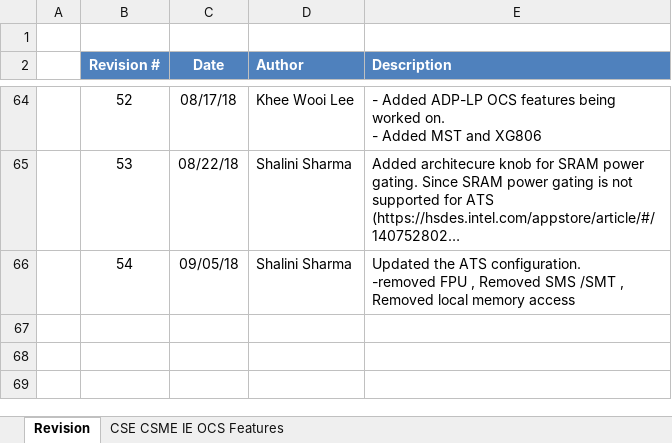
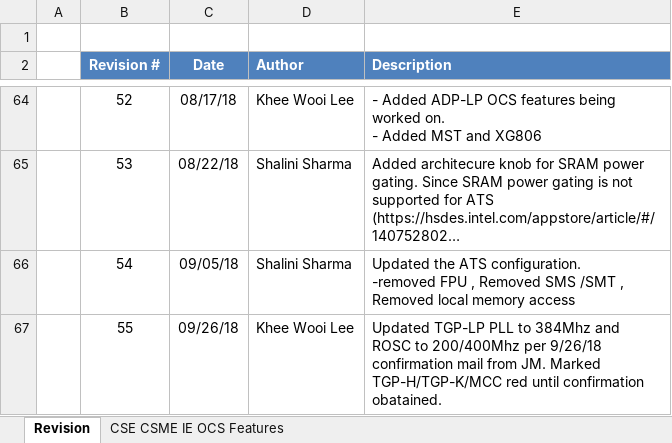
Before and after one commit to jason-ytsao/exp_submodule, an Excel workbook: ArchSpecs/Working/CSME IE OCS Hardware Architecture Features Per Project.xlsx, sheet Revision, drawn as a sheet; only a part is shown, gaps mark what is left out; long unchanged cells end in …; values as stored, in another font and other column widths than the file's, no borders; the diff names each change by its address in the sheet, - before the commit and + after, or states it on an @@ line.

```diff
--- a/ArchSpecs/Working/CSME IE OCS Hardware Architecture Features Per Project.xlsx (sheet Revision)
+++ b/ArchSpecs/Working/CSME IE OCS Hardware Architecture Features Per Project.xlsx (sheet Revision)
+row 67:  | 55 | 09/26/18 | Khee Wooi Lee | Updated TGP-LP PLL to 384Mhz and ROSC to 200/400Mhz per 9/26/18 confirmation mail from JM. Marked TGP-H/TGP-K/MCC red until confirmation obatained.
```
Also changed, not shown: sheet CSE CSME IE OCS Features.
